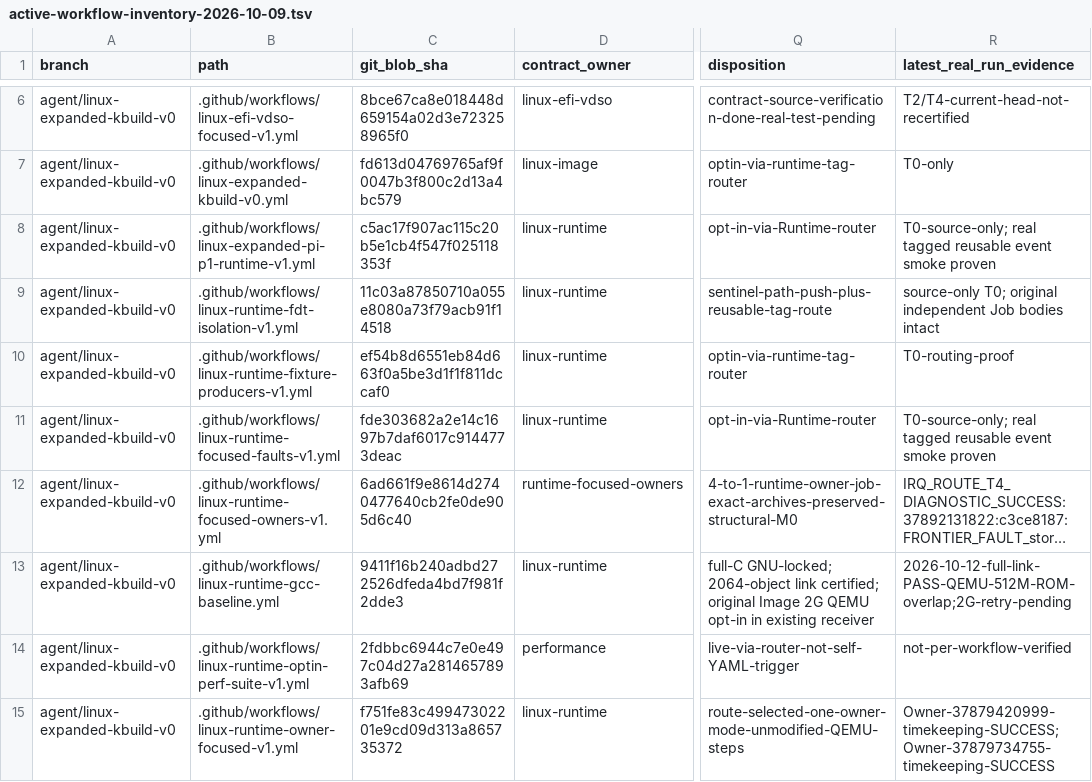
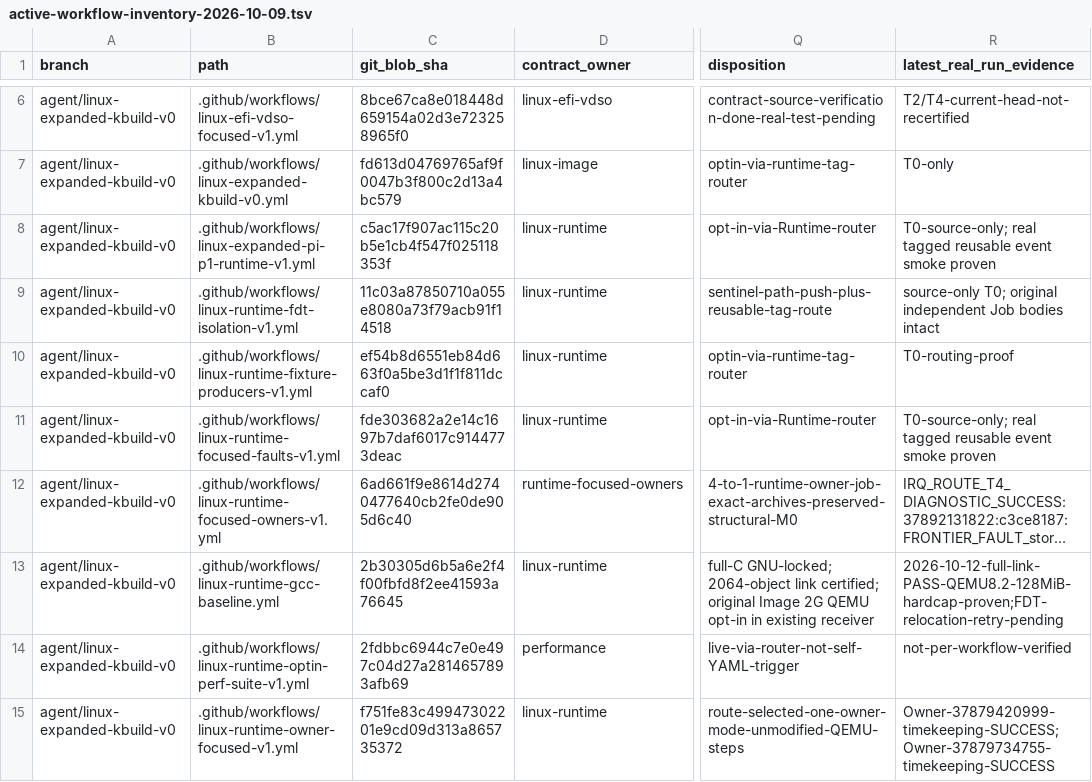
Before and after one commit to yituanxing/minic-toolchain, a TSV file: docs/ci/active-workflow-inventory-2026-10-09.tsv, drawn as a sheet; only a part is shown, gaps mark what is left out; long unchanged cells end in …; the diff names each change by its address in the sheet, - before the commit and + after, or states it on an @@ line.

Commit message:
docs(ci): match receiver FDT loader workflow SHA and retained evidence

```diff
--- a/docs/ci/active-workflow-inventory-2026-10-09.tsv
+++ b/docs/ci/active-workflow-inventory-2026-10-09.tsv
-C13 (git_blob_sha): 9411f16b240adbd272526dfeda4bd7f981f2dde3
+C13 (git_blob_sha): 2b30305d6b5a6e2f4f00fbfd8f2ee41593a76645
-R13 (latest_real_run_evidence): 2026-10-12-full-link-PASS-QEMU-512M-ROM-overlap;2G-retry-pending
+R13 (latest_real_run_evidence): 2026-10-12-full-link-PASS-QEMU8.2-128MiB-hardcap-proven;FDT-relocation-retry-pending
```
